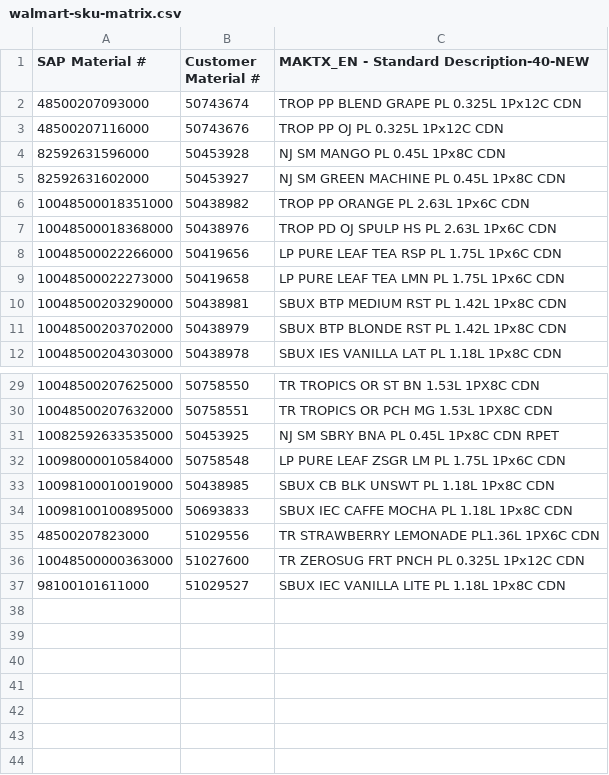
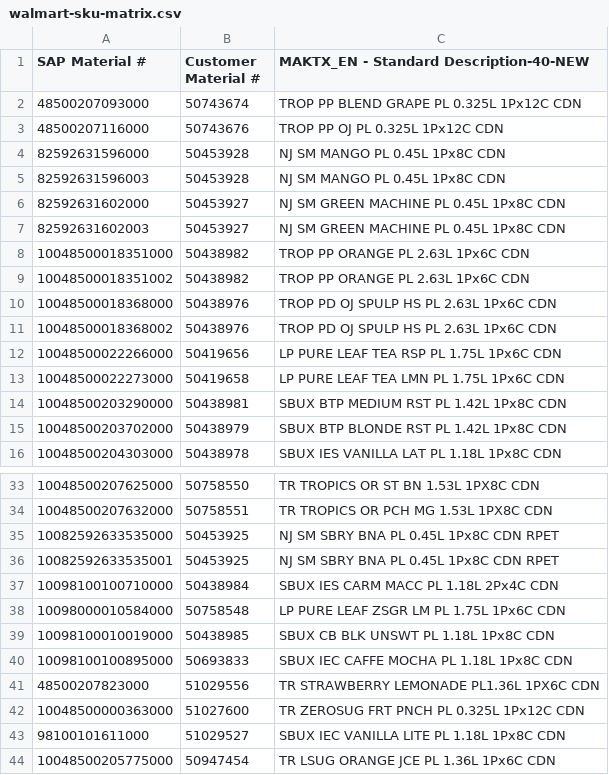
Before and after one commit to notzune/wms-pallet-tag-system, a CSV file: config/walmart-sku-matrix.csv, drawn as a sheet; only a part is shown, gaps mark what is left out; the diff names each change by its address in the sheet, - before the commit and + after, or states it on an @@ line.

Commit message:
Add Walmart Canada SKU alias mappings

```diff
--- a/config/walmart-sku-matrix.csv
+++ b/config/walmart-sku-matrix.csv
+row 5: 82592631596003 | 50453928 | NJ SM MANGO PL 0.45L 1Px8C CDN
+row 7: 82592631602003 | 50453927 | NJ SM GREEN MACHINE PL 0.45L 1Px8C CDN
+row 9: 10048500018351002 | 50438982 | TROP PP ORANGE PL 2.63L 1Px6C CDN
+row 11: 10048500018368002 | 50438976 | TROP PD OJ SPULP HS PL 2.63L 1Px6C CDN
+row 36: 10082592633535001 | 50453925 | NJ SM SBRY BNA PL 0.45L 1Px8C CDN RPET
+row 37: 10098100100710000 | 50438984 | SBUX IES CARM MACC PL 1.18L 2Px4C CDN
+row 44: 10048500205775000 | 50947454 | TR LSUG ORANGE JCE PL 1.36L 1Px6C CDN
```
